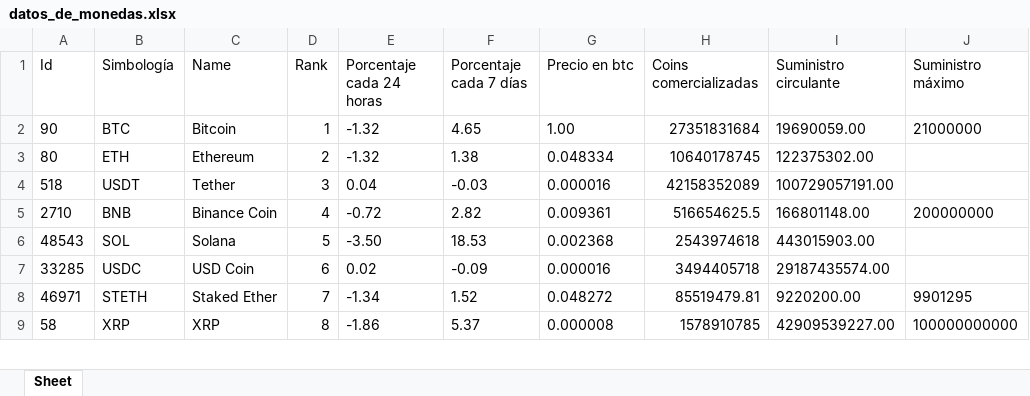
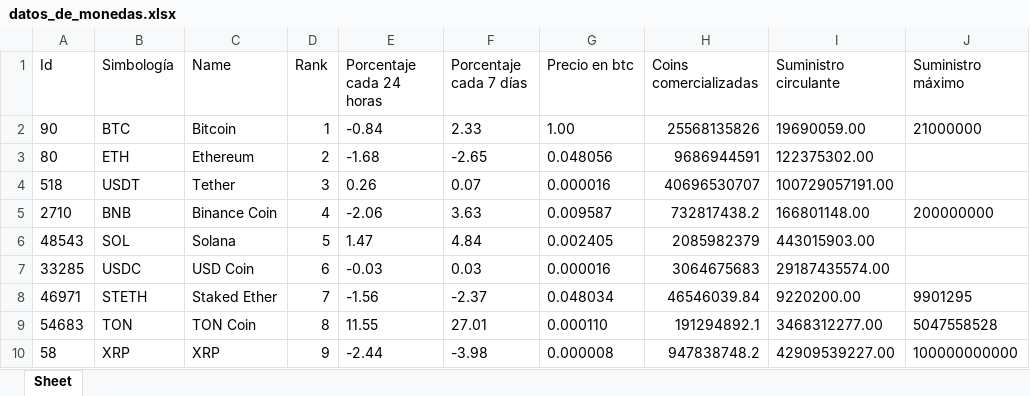
Before and after one commit to Alondra-CGzz/Criptos, an Excel workbook: ReportesDeConsultaApi/datos_de_monedas.xlsx, sheet Sheet, drawn as a sheet; only a part is shown; values as stored, in another font and other column widths than the file's, no borders; addresses are those after the commit; the diff covers the shown part only; the diff names each change by its address in the sheet, - before the commit and + after, or states it on an @@ line.

```diff
--- a/ReportesDeConsultaApi/datos_de_monedas.xlsx (sheet Sheet)
+++ b/ReportesDeConsultaApi/datos_de_monedas.xlsx (sheet Sheet)
-E2 (Porcentaje cada 24 horas): -1.32
+E2 (Porcentaje cada 24 horas): -0.84
-F2 (Porcentaje cada 7 días): 4.65
+F2 (Porcentaje cada 7 días): 2.33
-H2 (Coins comercializadas): 27351831684
+H2 (Coins comercializadas): 25568135826
-E3 (Porcentaje cada 24 horas): -1.32
+E3 (Porcentaje cada 24 horas): -1.68
-F3 (Porcentaje cada 7 días): 1.38
+F3 (Porcentaje cada 7 días): -2.65
-G3 (Precio en btc): 0.048334
+G3 (Precio en btc): 0.048056
-H3 (Coins comercializadas): 10640178745
+H3 (Coins comercializadas): 9686944591
-E4 (Porcentaje cada 24 horas): 0.04
+E4 (Porcentaje cada 24 horas): 0.26
-F4 (Porcentaje cada 7 días): -0.03
+F4 (Porcentaje cada 7 días): 0.07
-H4 (Coins comercializadas): 42158352089
+H4 (Coins comercializadas): 40696530707
-E5 (Porcentaje cada 24 horas): -0.72
+E5 (Porcentaje cada 24 horas): -2.06
-F5 (Porcentaje cada 7 días): 2.82
+F5 (Porcentaje cada 7 días): 3.63
-G5 (Precio en btc): 0.009361
+G5 (Precio en btc): 0.009587
-H5 (Coins comercializadas): 516654625.5
+H5 (Coins comercializadas): 732817438.2
-E6 (Porcentaje cada 24 horas): -3.50
+E6 (Porcentaje cada 24 horas): 1.47
-F6 (Porcentaje cada 7 días): 18.53
+F6 (Porcentaje cada 7 días): 4.84
-G6 (Precio en btc): 0.002368
+G6 (Precio en btc): 0.002405
-H6 (Coins comercializadas): 2543974618
+H6 (Coins comercializadas): 2085982379
-E7 (Porcentaje cada 24 horas): 0.02
+E7 (Porcentaje cada 24 horas): -0.03
-F7 (Porcentaje cada 7 días): -0.09
+F7 (Porcentaje cada 7 días): 0.03
-H7 (Coins comercializadas): 3494405718
+H7 (Coins comercializadas): 3064675683
-E8 (Porcentaje cada 24 horas): -1.34
+E8 (Porcentaje cada 24 horas): -1.56
-F8 (Porcentaje cada 7 días): 1.52
+F8 (Porcentaje cada 7 días): -2.37
-G8 (Precio en btc): 0.048272
+G8 (Precio en btc): 0.048034
-H8 (Coins comercializadas): 85519479.81
+H8 (Coins comercializadas): 46546039.84
+row 9: 54683 | TON | TON Coin | 8 | 11.55 | 27.01 | 0.000110 | 191294892.1 | 3468312277.00 | 5047558528
-D10 (Rank): 8
+D10 (Rank): 9
-E10 (Porcentaje cada 24 horas): -1.86
+E10 (Porcentaje cada 24 horas): -2.44
-F10 (Porcentaje cada 7 días): 5.37
+F10 (Porcentaje cada 7 días): -3.98
-H10 (Coins comercializadas): 1578910785
+H10 (Coins comercializadas): 947838748.2
```
Also changed, not shown: 12 removed rows and 7 edited cells elsewhere in this sheet, 10 other files.
